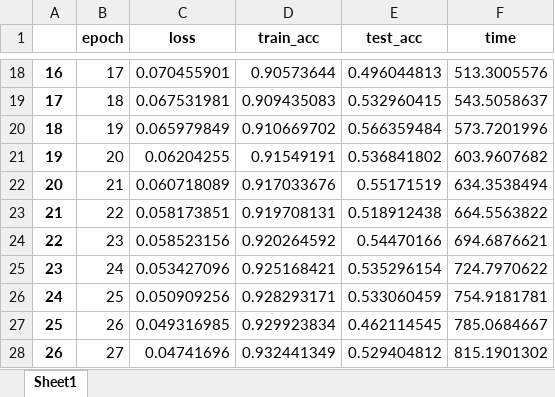
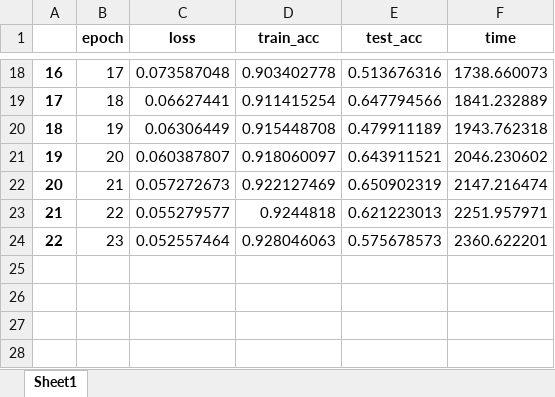
Before and after one commit to UnderTurrets/HeightDriven_DoubleAttentions_Net, an Excel workbook: res/HDAnet_5HAM.xlsx, sheet Sheet1, drawn as a sheet; only a part is shown, gaps mark what is left out; values as stored, in another font and other column widths than the file's, no borders; the diff covers the shown part only; the diff names each change by its address in the sheet, - before the commit and + after, or states it on an @@ line.

```diff
--- a/res/HDAnet_5HAM.xlsx (sheet Sheet1)
+++ b/res/HDAnet_5HAM.xlsx (sheet Sheet1)
-C18 (loss): 0.070455901
+C18 (loss): 0.073587048
-D18 (train_acc): 0.90573644
+D18 (train_acc): 0.903402778
-E18 (test_acc): 0.496044813
+E18 (test_acc): 0.513676316
-F18 (time): 513.3005576
+F18 (time): 1738.660073
-C19 (loss): 0.067531981
+C19 (loss): 0.06627441
-D19 (train_acc): 0.909435083
+D19 (train_acc): 0.911415254
-E19 (test_acc): 0.532960415
+E19 (test_acc): 0.647794566
-F19 (time): 543.5058637
+F19 (time): 1841.232889
-C20 (loss): 0.065979849
+C20 (loss): 0.06306449
-D20 (train_acc): 0.910669702
+D20 (train_acc): 0.915448708
-E20 (test_acc): 0.566359484
+E20 (test_acc): 0.479911189
-F20 (time): 573.7201996
+F20 (time): 1943.762318
-C21 (loss): 0.06204255
+C21 (loss): 0.060387807
-D21 (train_acc): 0.91549191
+D21 (train_acc): 0.918060097
-E21 (test_acc): 0.536841802
+E21 (test_acc): 0.643911521
-F21 (time): 603.9607682
+F21 (time): 2046.230602
-C22 (loss): 0.060718089
+C22 (loss): 0.057272673
-D22 (train_acc): 0.917033676
+D22 (train_acc): 0.922127469
-E22 (test_acc): 0.55171519
+E22 (test_acc): 0.650902319
-F22 (time): 634.3538494
+F22 (time): 2147.216474
-C23 (loss): 0.058173851
+C23 (loss): 0.055279577
-D23 (train_acc): 0.919708131
+D23 (train_acc): 0.9244818
-E23 (test_acc): 0.518912438
+E23 (test_acc): 0.621223013
-F23 (time): 664.5563822
+F23 (time): 2251.957971
-C24 (loss): 0.058523156
+C24 (loss): 0.052557464
-D24 (train_acc): 0.920264592
+D24 (train_acc): 0.928046063
-E24 (test_acc): 0.54470166
+E24 (test_acc): 0.575678573
-F24 (time): 694.6876621
+F24 (time): 2360.622201
-row 25: 23 | 24 | 0.053427096 | 0.925168421 | 0.535296154 | 724.7970622
-row 26: 24 | 25 | 0.050909256 | 0.928293171 | 0.533060459 | 754.9181781
-row 27: 25 | 26 | 0.049316985 | 0.929923834 | 0.462114545 | 785.0684667
-row 28: 26 | 27 | 0.04741696 | 0.932441349 | 0.529404812 | 815.1901302
```
Also changed, not shown: 23 removed rows and 64 edited cells elsewhere in this sheet, res/HDAnet_1HAM.xlsx, res/HDAnet_2HAM.xlsx, 6 other files.
